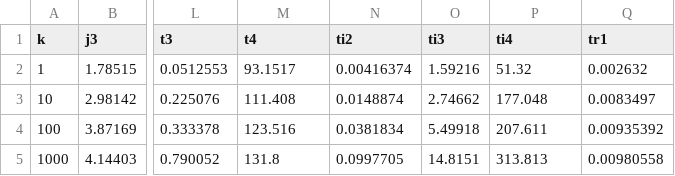
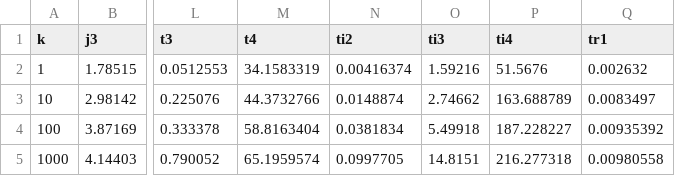
Before and after one commit to asugomez/qdags, a CSV file: runqueries/outputs/partial/louds/backtracking/results-f0-time.csv, drawn as a sheet; only a part is shown, gaps mark what is left out; the diff names each change by its address in the sheet, - before the commit and + after, or states it on an @@ line.

Commit message:
[RESULTS][GRADUAL] update gradual results delete res t4 and ti4

```diff
--- a/runqueries/outputs/partial/louds/backtracking/results-f0-time.csv
+++ b/runqueries/outputs/partial/louds/backtracking/results-f0-time.csv
-M2 (t4): 93.1517
+M2 (t4): 34.1583319
-P2 (ti4): 51.32
+P2 (ti4): 51.5676
-M3 (t4): 111.408
+M3 (t4): 44.3732766
-P3 (ti4): 177.048
+P3 (ti4): 163.688789
-M4 (t4): 123.516
+M4 (t4): 58.8163404
-P4 (ti4): 207.611
+P4 (ti4): 187.228227
-M5 (t4): 131.8
+M5 (t4): 65.1959574
-P5 (ti4): 313.813
+P5 (ti4): 216.277318
```
Also changed, not shown: runqueries/outputs/partial/dfuds/backtracking/results-f0-time.csv, runqueries/outputs/partial/dfuds/optimalOrder/results-f0-time.csv, 1 other file.
